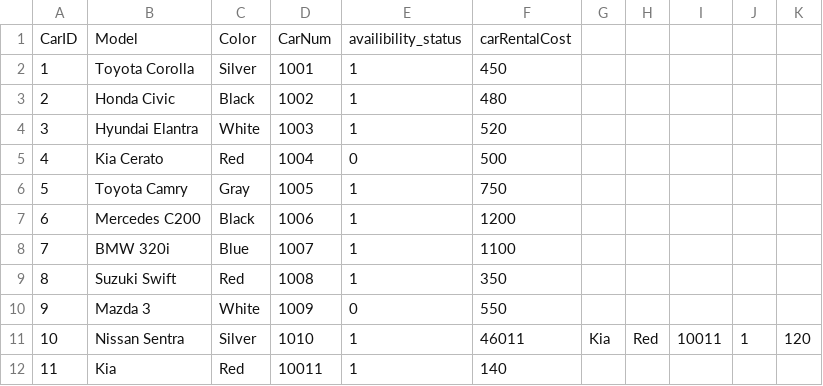
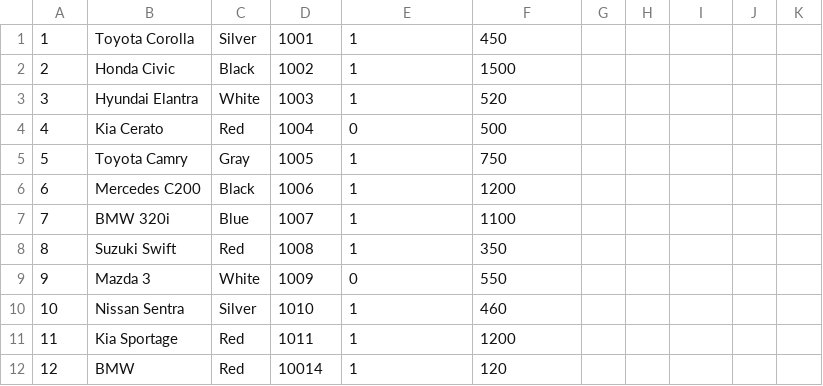
Before and after one commit to noorahmed17/Car_Rental_Application, a CSV file: cars.csv, drawn as a sheet.

```diff
--- a/cars.csv
+++ b/cars.csv
@@ -1,4 +1,3 @@
-CarID,Model,Color,CarNum,availibility_status,carRentalCost
 1,Toyota Corolla,Silver,1001,1,450
-2,Honda Civic,Black,1002,1,480
+2,Honda Civic,Black,1002,1,1500
 3,Hyundai Elantra,White,1003,1,520
@@ -10,3 +9,4 @@ CarID,Model,Color,CarNum,availibility_status,carRentalCost
 9,Mazda 3,White,1009,0,550
-10,Nissan Sentra,Silver,1010,1,46011,Kia,Red,10011,1,120
-11,Kia,Red,10011,1,140
+10,Nissan Sentra,Silver,1010,1,460
+11,Kia Sportage,Red,1011,1,1200
+12,BMW,Red,10014,1,120
```
Also changed, not shown: 21 other files.
